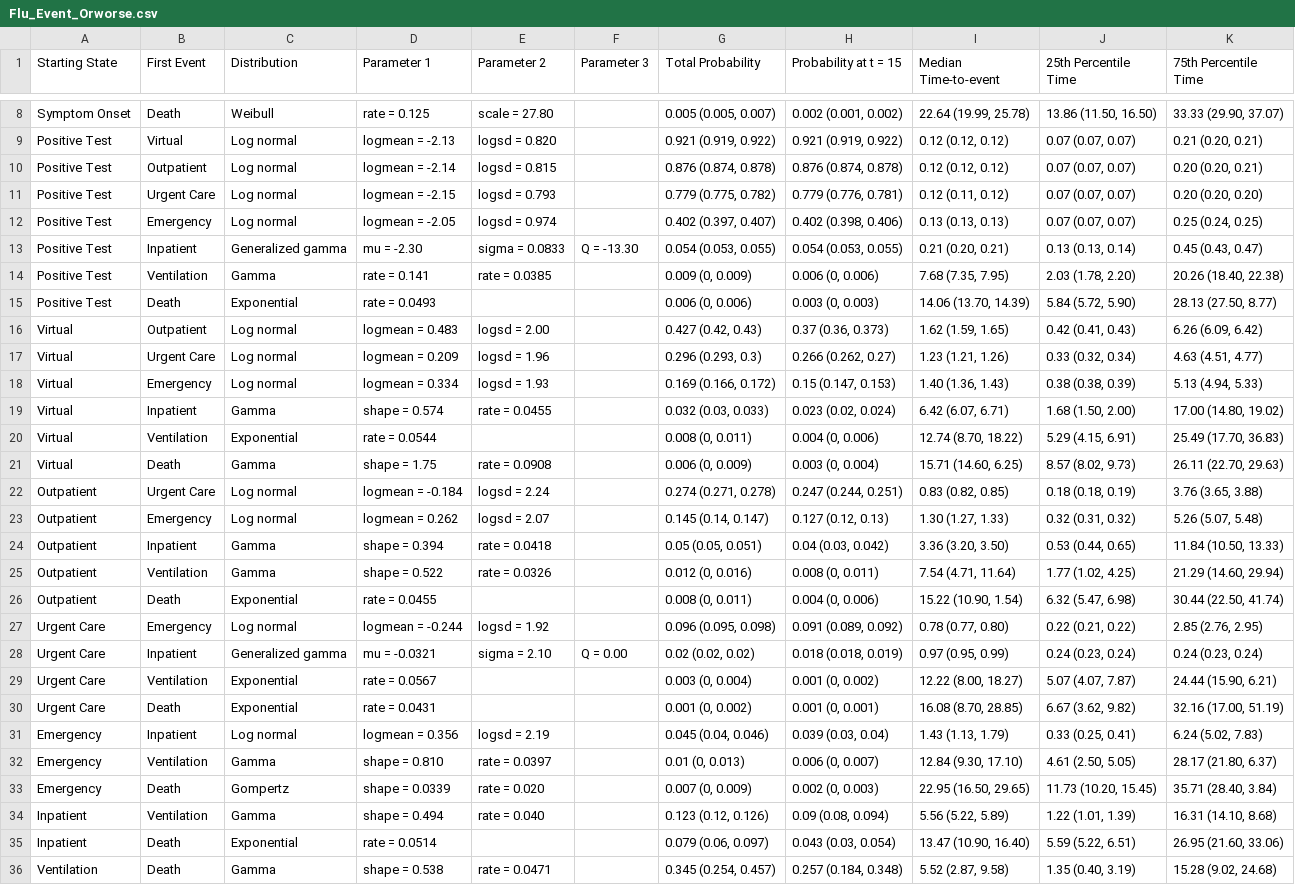
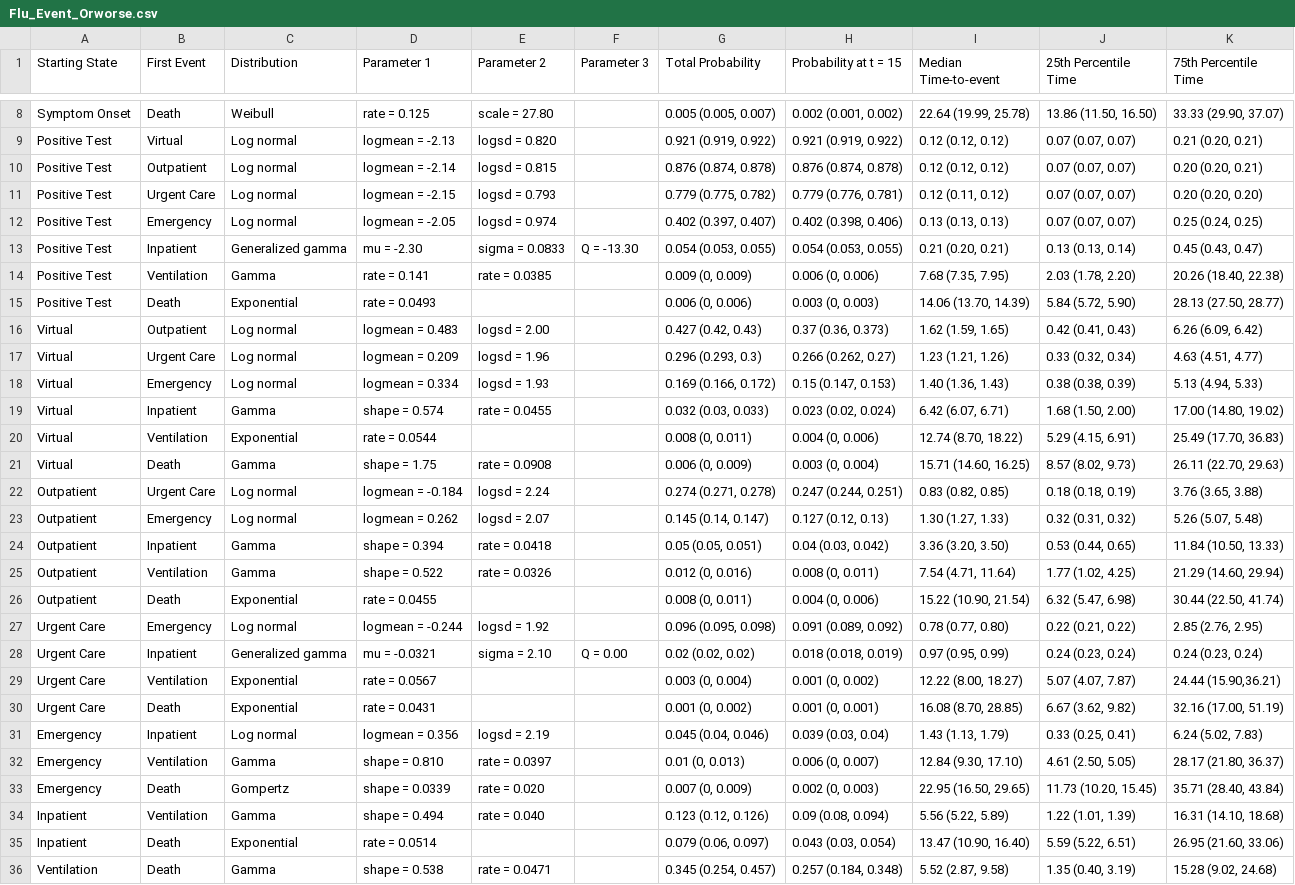
Before and after one commit to ntparker3/Resp_params, a CSV file: parameter_tables/Flu/Flu_Event_Orworse.csv, drawn as a sheet; only a part is shown, gaps mark what is left out.

```diff
--- a/parameter_tables/Flu/Flu_Event_Orworse.csv
+++ b/parameter_tables/Flu/Flu_Event_Orworse.csv
@@ -14,3 +14,3 @@ Positive Test,Inpatient,Generalized gamma,mu = -2.30,sigma = 0.0833,Q = -13.30,"
 Positive Test,Ventilation,Gamma,rate = 0.141,rate = 0.0385,,"0.009 (0, 0.009)","0.006 (0, 0.006)","7.68 (7.35, 7.95)","2.03 (1.78, 2.20)","20.26 (18.40, 22.38)"
-Positive Test,Death,Exponential,rate = 0.0493,,,"0.006 (0, 0.006)","0.003 (0, 0.003)","14.06 (13.70, 14.39)","5.84 (5.72, 5.90)","28.13 (27.50, 8.77)"
+Positive Test,Death,Exponential,rate = 0.0493,,,"0.006 (0, 0.006)","0.003 (0, 0.003)","14.06 (13.70, 14.39)","5.84 (5.72, 5.90)","28.13 (27.50, 28.77)"
 Virtual,Outpatient,Log normal,logmean = 0.483,logsd = 2.00,,"0.427 (0.42, 0.43)","0.37 (0.36, 0.373)","1.62 (1.59, 1.65)","0.42 (0.41, 0.43)","6.26 (6.09, 6.42)"
@@ -20,3 +20,3 @@ Virtual,Inpatient,Gamma,shape = 0.574,rate = 0.0455,,"0.032 (0.03, 0.033)","0.02
 Virtual,Ventilation,Exponential,rate = 0.0544,,,"0.008 (0, 0.011)","0.004 (0, 0.006)","12.74 (8.70, 18.22)","5.29 (4.15, 6.91)","25.49 (17.70, 36.83)"
-Virtual,Death,Gamma,shape = 1.75,rate = 0.0908,,"0.006 (0, 0.009)","0.003 (0, 0.004)","15.71 (14.60, 6.25)","8.57 (8.02, 9.73)","26.11 (22.70, 29.63)"
+Virtual,Death,Gamma,shape = 1.75,rate = 0.0908,,"0.006 (0, 0.009)","0.003 (0, 0.004)","15.71 (14.60, 16.25)","8.57 (8.02, 9.73)","26.11 (22.70, 29.63)"
 Outpatient,Urgent Care,Log normal,logmean = -0.184,logsd = 2.24,,"0.274 (0.271, 0.278)","0.247 (0.244, 0.251)","0.83 (0.82, 0.85)","0.18 (0.18, 0.19)","3.76 (3.65, 3.88)"
@@ -25,11 +25,11 @@ Outpatient,Inpatient,Gamma,shape = 0.394,rate = 0.0418,,"0.05 (0.05, 0.051)","0.
 Outpatient,Ventilation,Gamma,shape = 0.522,rate = 0.0326,,"0.012 (0, 0.016)","0.008 (0, 0.011)","7.54 (4.71, 11.64)","1.77 (1.02, 4.25)","21.29 (14.60, 29.94)"
-Outpatient,Death,Exponential,rate = 0.0455,,,"0.008 (0, 0.011)","0.004 (0, 0.006)","15.22 (10.90, 1.54)","6.32 (5.47, 6.98)","30.44 (22.50, 41.74)"
+Outpatient,Death,Exponential,rate = 0.0455,,,"0.008 (0, 0.011)","0.004 (0, 0.006)","15.22 (10.90, 21.54)","6.32 (5.47, 6.98)","30.44 (22.50, 41.74)"
 Urgent Care,Emergency,Log normal,logmean = -0.244,logsd = 1.92,,"0.096 (0.095, 0.098)","0.091 (0.089, 0.092)","0.78 (0.77, 0.80)","0.22 (0.21, 0.22)","2.85 (2.76, 2.95)"
 Urgent Care,Inpatient,Generalized gamma,mu = -0.0321,sigma = 2.10,Q = 0.00,"0.02 (0.02, 0.02)","0.018 (0.018, 0.019)","0.97 (0.95, 0.99)","0.24 (0.23, 0.24)","0.24 (0.23, 0.24)"
-Urgent Care,Ventilation,Exponential,rate = 0.0567,,,"0.003 (0, 0.004)","0.001 (0, 0.002)","12.22 (8.00, 18.27)","5.07 (4.07, 7.87)","24.44 (15.90, 6.21)"
+Urgent Care,Ventilation,Exponential,rate = 0.0567,,,"0.003 (0, 0.004)","0.001 (0, 0.002)","12.22 (8.00, 18.27)","5.07 (4.07, 7.87)","24.44 (15.90,36.21)"
 Urgent Care,Death,Exponential,rate = 0.0431,,,"0.001 (0, 0.002)","0.001 (0, 0.001)","16.08 (8.70, 28.85)","6.67 (3.62, 9.82)","32.16 (17.00, 51.19)"
 Emergency,Inpatient,Log normal,logmean = 0.356,logsd = 2.19,,"0.045 (0.04, 0.046)","0.039 (0.03, 0.04)","1.43 (1.13, 1.79)","0.33 (0.25, 0.41)","6.24 (5.02, 7.83)"
-Emergency,Ventilation,Gamma,shape = 0.810,rate = 0.0397,,"0.01 (0, 0.013)","0.006 (0, 0.007)","12.84 (9.30, 17.10)","4.61 (2.50, 5.05)","28.17 (21.80, 6.37)"
-Emergency,Death,Gompertz,shape = 0.0339,rate = 0.020,,"0.007 (0, 0.009)","0.002 (0, 0.003)","22.95 (16.50, 29.65)","11.73 (10.20, 15.45)","35.71 (28.40, 3.84)"
-Inpatient,Ventilation,Gamma,shape = 0.494,rate = 0.040,,"0.123 (0.12, 0.126)","0.09 (0.08, 0.094)","5.56 (5.22, 5.89)","1.22 (1.01, 1.39)","16.31 (14.10, 8.68)"
+Emergency,Ventilation,Gamma,shape = 0.810,rate = 0.0397,,"0.01 (0, 0.013)","0.006 (0, 0.007)","12.84 (9.30, 17.10)","4.61 (2.50, 5.05)","28.17 (21.80, 36.37)"
+Emergency,Death,Gompertz,shape = 0.0339,rate = 0.020,,"0.007 (0, 0.009)","0.002 (0, 0.003)","22.95 (16.50, 29.65)","11.73 (10.20, 15.45)","35.71 (28.40, 43.84)"
+Inpatient,Ventilation,Gamma,shape = 0.494,rate = 0.040,,"0.123 (0.12, 0.126)","0.09 (0.08, 0.094)","5.56 (5.22, 5.89)","1.22 (1.01, 1.39)","16.31 (14.10, 18.68)"
 Inpatient,Death,Exponential,rate = 0.0514,,,"0.079 (0.06, 0.097)","0.043 (0.03, 0.054)","13.47 (10.90, 16.40)","5.59 (5.22, 6.51)","26.95 (21.60, 33.06)"
```
Also changed, not shown: parameter_tables/Flu/Flu_First_Event.csv.
